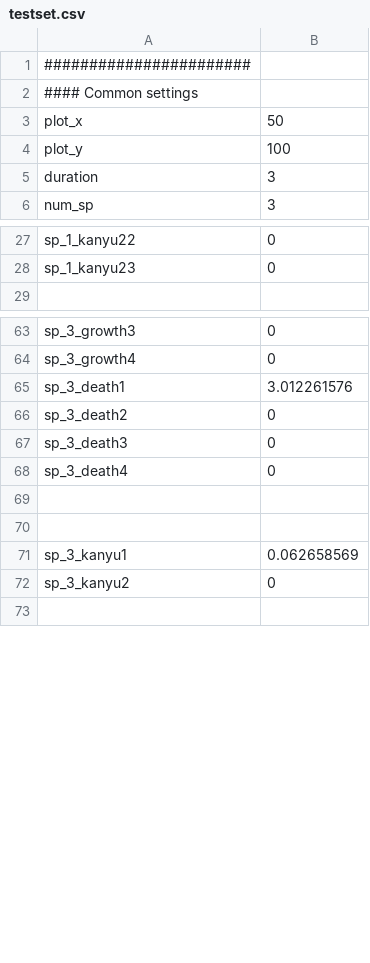
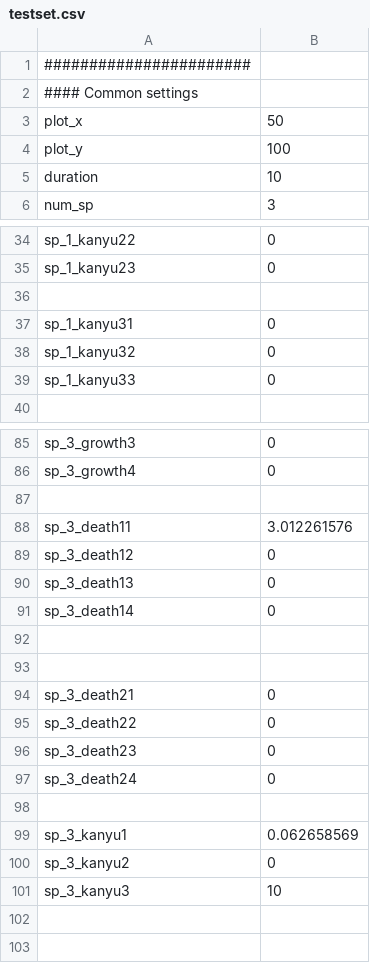
Before and after one commit to m-o-kobe/simulator, a CSV file: data/testset.csv, drawn as a sheet; only a part is shown, gaps mark what is left out; the diff covers the shown part only.

```diff
--- a/data/testset.csv
+++ b/data/testset.csv
@@ -4,3 +4,3 @@
 "plot_y", 100
-"duration", 3
+"duration", 10
 "num_sp", 3
@@ -28,2 +35,6 @@
 "sp_1_kanyu23",0
+
+"sp_1_kanyu31",0
+"sp_1_kanyu32",0
+"sp_1_kanyu33",0
 
@@ -64,7 +86,13 @@
 "sp_3_growth4",0
-"sp_3_death1", 3.012261576
-"sp_3_death2", 0
-"sp_3_death3", 0
-"sp_3_death4", 0
 
+"sp_3_death11", 3.012261576
+"sp_3_death12", 0
+"sp_3_death13", 0
+"sp_3_death14", 0
+
+
+"sp_3_death21", 0
+"sp_3_death22", 0
+"sp_3_death23", 0
+"sp_3_death24", 0
 
@@ -72,2 +100,4 @@
 "sp_3_kanyu2",0
+"sp_3_kanyu3",10
+
 
```
Also changed, not shown: 22 added rows and 8 edited cells elsewhere in this file, 7 other files.
